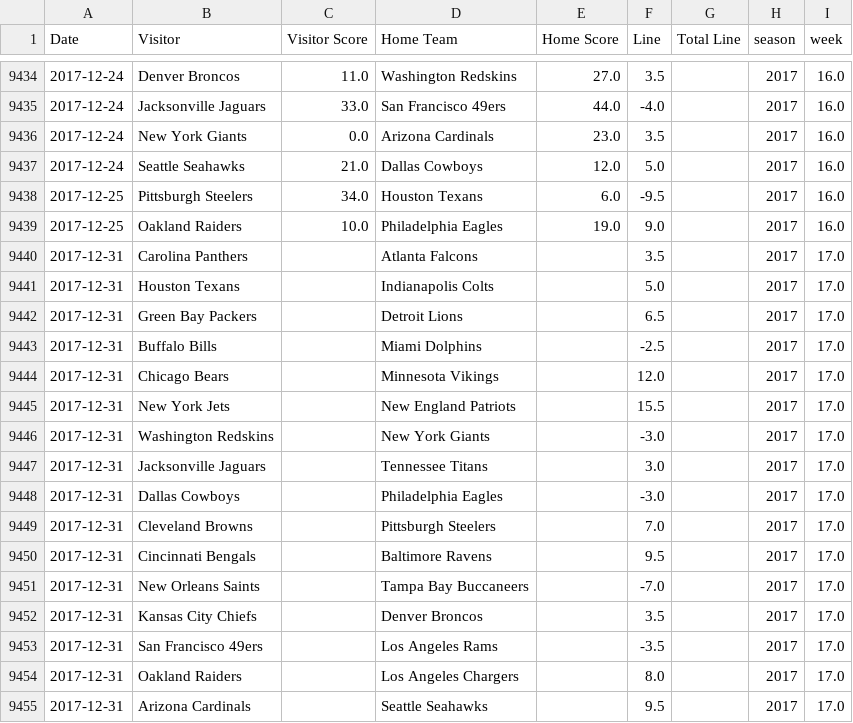
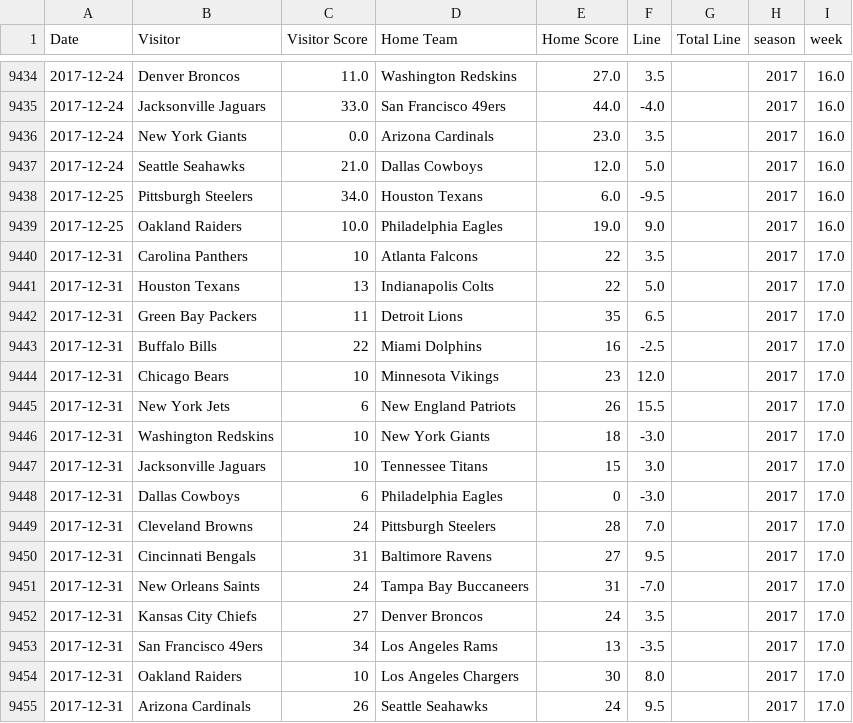
Before and after one commit to aabtzu/mlnfl, a CSV file: nfl/data/lines/nflAllLines.csv, drawn as a sheet; only a part is shown, gaps mark what is left out.

Commit message:
final scores 2017

```diff
--- a/nfl/data/lines/nflAllLines.csv
+++ b/nfl/data/lines/nflAllLines.csv
@@ -9439,17 +9439,17 @@ Date,Visitor,Visitor Score,Home Team,Home Score,Line,Total Line,season,week
 2017-12-25,Oakland Raiders,10.0,Philadelphia Eagles,19.0,9.0,,2017,16.0
-2017-12-31,Carolina Panthers,,Atlanta Falcons,,3.5,,2017,17.0
-2017-12-31,Houston Texans,,Indianapolis Colts,,5.0,,2017,17.0
-2017-12-31,Green Bay Packers,,Detroit Lions,,6.5,,2017,17.0
-2017-12-31,Buffalo Bills,,Miami Dolphins,,-2.5,,2017,17.0
-2017-12-31,Chicago Bears,,Minnesota Vikings,,12.0,,2017,17.0
-2017-12-31,New York Jets,,New England Patriots,,15.5,,2017,17.0
-2017-12-31,Washington Redskins,,New York Giants,,-3.0,,2017,17.0
-2017-12-31,Jacksonville Jaguars,,Tennessee Titans,,3.0,,2017,17.0
-2017-12-31,Dallas Cowboys,,Philadelphia Eagles,,-3.0,,2017,17.0
-2017-12-31,Cleveland Browns,,Pittsburgh Steelers,,7.0,,2017,17.0
-2017-12-31,Cincinnati Bengals,,Baltimore Ravens,,9.5,,2017,17.0
-2017-12-31,New Orleans Saints,,Tampa Bay Buccaneers,,-7.0,,2017,17.0
-2017-12-31,Kansas City Chiefs,,Denver Broncos,,3.5,,2017,17.0
-2017-12-31,San Francisco 49ers,,Los Angeles Rams,,-3.5,,2017,17.0
-2017-12-31,Oakland Raiders,,Los Angeles Chargers,,8.0,,2017,17.0
-2017-12-31,Arizona Cardinals,,Seattle Seahawks,,9.5,,2017,17.0
+2017-12-31,Carolina Panthers,10,Atlanta Falcons,22,3.5,,2017,17.0
+2017-12-31,Houston Texans,13,Indianapolis Colts,22,5.0,,2017,17.0
+2017-12-31,Green Bay Packers,11,Detroit Lions,35,6.5,,2017,17.0
+2017-12-31,Buffalo Bills,22,Miami Dolphins,16,-2.5,,2017,17.0
+2017-12-31,Chicago Bears,10,Minnesota Vikings,23,12.0,,2017,17.0
+2017-12-31,New York Jets,6,New England Patriots,26,15.5,,2017,17.0
+2017-12-31,Washington Redskins,10,New York Giants,18,-3.0,,2017,17.0
+2017-12-31,Jacksonville Jaguars,10,Tennessee Titans,15,3.0,,2017,17.0
+2017-12-31,Dallas Cowboys,6,Philadelphia Eagles,0,-3.0,,2017,17.0
+2017-12-31,Cleveland Browns,24,Pittsburgh Steelers,28,7.0,,2017,17.0
+2017-12-31,Cincinnati Bengals,31,Baltimore Ravens,27,9.5,,2017,17.0
+2017-12-31,New Orleans Saints,24,Tampa Bay Buccaneers,31,-7.0,,2017,17.0
+2017-12-31,Kansas City Chiefs,27,Denver Broncos,24,3.5,,2017,17.0
+2017-12-31,San Francisco 49ers,34,Los Angeles Rams,13,-3.5,,2017,17.0
+2017-12-31,Oakland Raiders,10,Los Angeles Chargers,30,8.0,,2017,17.0
+2017-12-31,Arizona Cardinals,26,Seattle Seahawks,24,9.5,,2017,17.0
```
Also changed, not shown: 2 other files.
